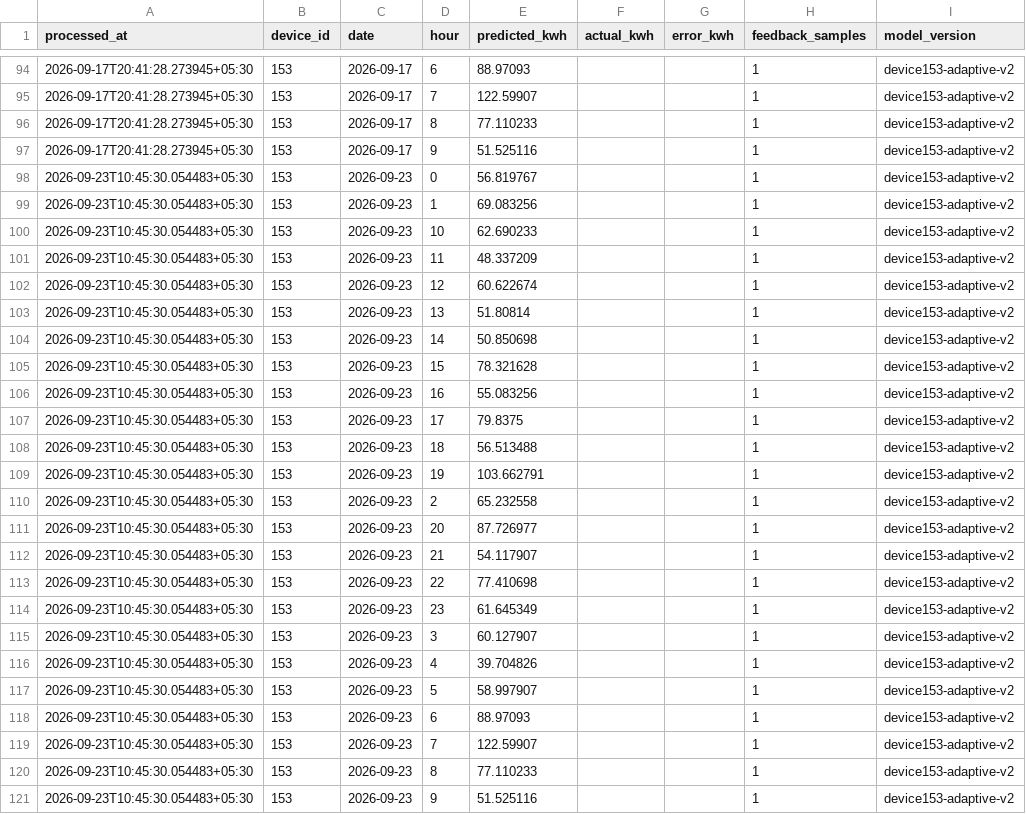
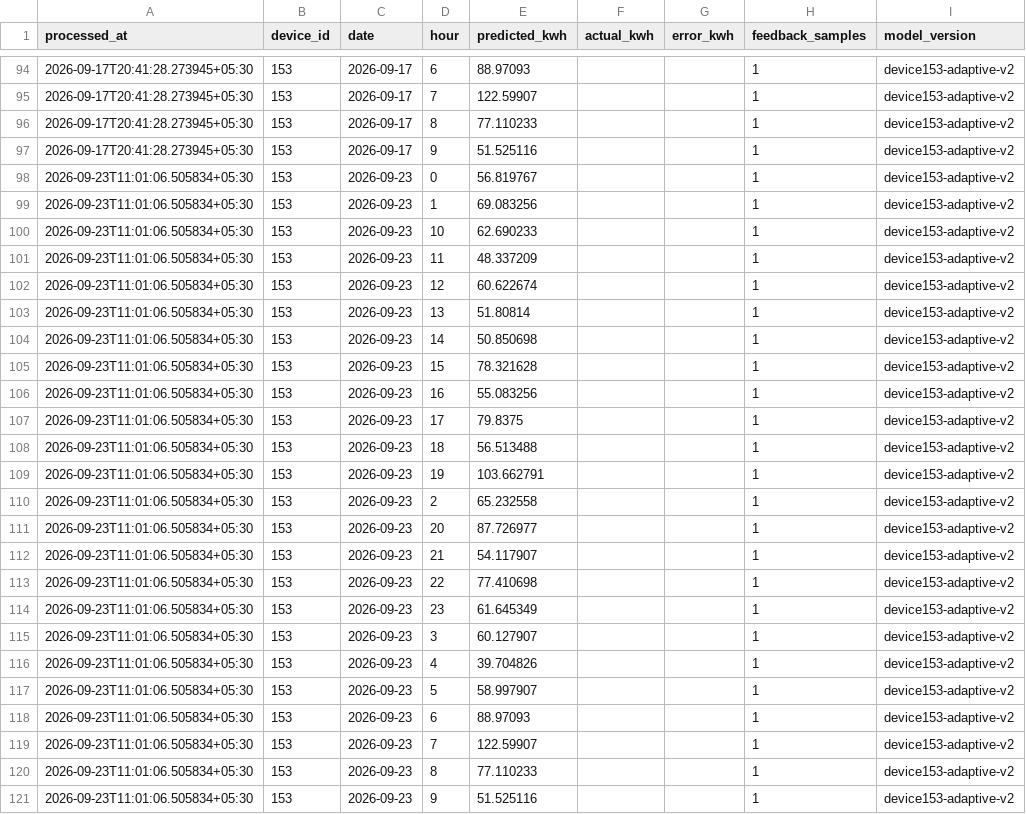
Before and after one commit to manumrityunjay07-ai/Energy_Monitor_HTTP, a CSV file: results/hourly_predictions.csv, drawn as a sheet; only a part is shown, gaps mark what is left out.

```diff
--- a/results/hourly_predictions.csv
+++ b/results/hourly_predictions.csv
@@ -97,25 +97,25 @@ processed_at,device_id,date,hour,predicted_kwh,actual_kwh,error_kwh,feedback_sam
 2026-09-17T20:41:28.273945+05:30,153,2026-09-17,9,51.525116,,,1,device153-adaptive-v2
-2026-09-23T10:45:30.054483+05:30,153,2026-09-23,0,56.819767,,,1,device153-adaptive-v2
-2026-09-23T10:45:30.054483+05:30,153,2026-09-23,1,69.083256,,,1,device153-adaptive-v2
-2026-09-23T10:45:30.054483+05:30,153,2026-09-23,10,62.690233,,,1,device153-adaptive-v2
-2026-09-23T10:45:30.054483+05:30,153,2026-09-23,11,48.337209,,,1,device153-adaptive-v2
-2026-09-23T10:45:30.054483+05:30,153,2026-09-23,12,60.622674,,,1,device153-adaptive-v2
-2026-09-23T10:45:30.054483+05:30,153,2026-09-23,13,51.80814,,,1,device153-adaptive-v2
-2026-09-23T10:45:30.054483+05:30,153,2026-09-23,14,50.850698,,,1,device153-adaptive-v2
-2026-09-23T10:45:30.054483+05:30,153,2026-09-23,15,78.321628,,,1,device153-adaptive-v2
-2026-09-23T10:45:30.054483+05:30,153,2026-09-23,16,55.083256,,,1,device153-adaptive-v2
-2026-09-23T10:45:30.054483+05:30,153,2026-09-23,17,79.8375,,,1,device153-adaptive-v2
-2026-09-23T10:45:30.054483+05:30,153,2026-09-23,18,56.513488,,,1,device153-adaptive-v2
-2026-09-23T10:45:30.054483+05:30,153,2026-09-23,19,103.662791,,,1,device153-adaptive-v2
-2026-09-23T10:45:30.054483+05:30,153,2026-09-23,2,65.232558,,,1,device153-adaptive-v2
-2026-09-23T10:45:30.054483+05:30,153,2026-09-23,20,87.726977,,,1,device153-adaptive-v2
-2026-09-23T10:45:30.054483+05:30,153,2026-09-23,21,54.117907,,,1,device153-adaptive-v2
-2026-09-23T10:45:30.054483+05:30,153,2026-09-23,22,77.410698,,,1,device153-adaptive-v2
-2026-09-23T10:45:30.054483+05:30,153,2026-09-23,23,61.645349,,,1,device153-adaptive-v2
-2026-09-23T10:45:30.054483+05:30,153,2026-09-23,3,60.127907,,,1,device153-adaptive-v2
-2026-09-23T10:45:30.054483+05:30,153,2026-09-23,4,39.704826,,,1,device153-adaptive-v2
-2026-09-23T10:45:30.054483+05:30,153,2026-09-23,5,58.997907,,,1,device153-adaptive-v2
-2026-09-23T10:45:30.054483+05:30,153,2026-09-23,6,88.97093,,,1,device153-adaptive-v2
-2026-09-23T10:45:30.054483+05:30,153,2026-09-23,7,122.59907,,,1,device153-adaptive-v2
-2026-09-23T10:45:30.054483+05:30,153,2026-09-23,8,77.110233,,,1,device153-adaptive-v2
-2026-09-23T10:45:30.054483+05:30,153,2026-09-23,9,51.525116,,,1,device153-adaptive-v2
+2026-09-23T11:01:06.505834+05:30,153,2026-09-23,0,56.819767,,,1,device153-adaptive-v2
+2026-09-23T11:01:06.505834+05:30,153,2026-09-23,1,69.083256,,,1,device153-adaptive-v2
+2026-09-23T11:01:06.505834+05:30,153,2026-09-23,10,62.690233,,,1,device153-adaptive-v2
+2026-09-23T11:01:06.505834+05:30,153,2026-09-23,11,48.337209,,,1,device153-adaptive-v2
+2026-09-23T11:01:06.505834+05:30,153,2026-09-23,12,60.622674,,,1,device153-adaptive-v2
+2026-09-23T11:01:06.505834+05:30,153,2026-09-23,13,51.80814,,,1,device153-adaptive-v2
+2026-09-23T11:01:06.505834+05:30,153,2026-09-23,14,50.850698,,,1,device153-adaptive-v2
+2026-09-23T11:01:06.505834+05:30,153,2026-09-23,15,78.321628,,,1,device153-adaptive-v2
+2026-09-23T11:01:06.505834+05:30,153,2026-09-23,16,55.083256,,,1,device153-adaptive-v2
+2026-09-23T11:01:06.505834+05:30,153,2026-09-23,17,79.8375,,,1,device153-adaptive-v2
+2026-09-23T11:01:06.505834+05:30,153,2026-09-23,18,56.513488,,,1,device153-adaptive-v2
+2026-09-23T11:01:06.505834+05:30,153,2026-09-23,19,103.662791,,,1,device153-adaptive-v2
+2026-09-23T11:01:06.505834+05:30,153,2026-09-23,2,65.232558,,,1,device153-adaptive-v2
+2026-09-23T11:01:06.505834+05:30,153,2026-09-23,20,87.726977,,,1,device153-adaptive-v2
+2026-09-23T11:01:06.505834+05:30,153,2026-09-23,21,54.117907,,,1,device153-adaptive-v2
+2026-09-23T11:01:06.505834+05:30,153,2026-09-23,22,77.410698,,,1,device153-adaptive-v2
+2026-09-23T11:01:06.505834+05:30,153,2026-09-23,23,61.645349,,,1,device153-adaptive-v2
+2026-09-23T11:01:06.505834+05:30,153,2026-09-23,3,60.127907,,,1,device153-adaptive-v2
+2026-09-23T11:01:06.505834+05:30,153,2026-09-23,4,39.704826,,,1,device153-adaptive-v2
+2026-09-23T11:01:06.505834+05:30,153,2026-09-23,5,58.997907,,,1,device153-adaptive-v2
+2026-09-23T11:01:06.505834+05:30,153,2026-09-23,6,88.97093,,,1,device153-adaptive-v2
+2026-09-23T11:01:06.505834+05:30,153,2026-09-23,7,122.59907,,,1,device153-adaptive-v2
+2026-09-23T11:01:06.505834+05:30,153,2026-09-23,8,77.110233,,,1,device153-adaptive-v2
+2026-09-23T11:01:06.505834+05:30,153,2026-09-23,9,51.525116,,,1,device153-adaptive-v2
```
Also changed, not shown: results/ai_results.csv, 5 other files.
